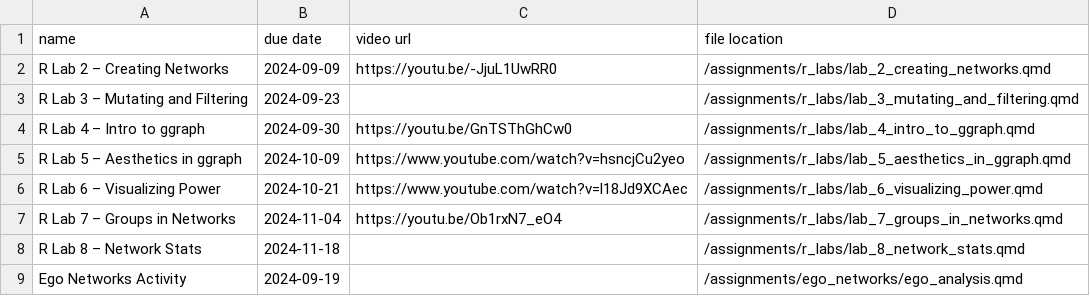
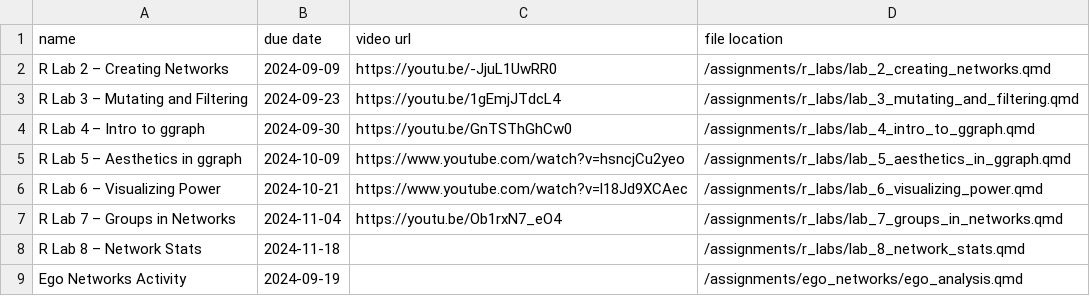
Before and after one commit to jdfoote/canf24.jeremydfoote.com, a CSV file: data/assignments.csv, drawn as a sheet.

Commit message:
Fising a few links, adding a video for Lab 3

```diff
--- a/data/assignments.csv
+++ b/data/assignments.csv
@@ -2,3 +2,3 @@
 "R Lab 2 – Creating Networks",2024-09-09,"https://youtu.be/-JjuL1UwRR0","/assignments/r_labs/lab_2_creating_networks.qmd"
-"R Lab 3 – Mutating and Filtering",2024-09-23,,"/assignments/r_labs/lab_3_mutating_and_filtering.qmd"
+"R Lab 3 – Mutating and Filtering",2024-09-23,"https://youtu.be/1gEmjJTdcL4","/assignments/r_labs/lab_3_mutating_and_filtering.qmd"
 "R Lab 4 – Intro to ggraph",2024-09-30,"https://youtu.be/GnTSThGhCw0","/assignments/r_labs/lab_4_intro_to_ggraph.qmd"
```
Also changed, not shown: 3 other files.
